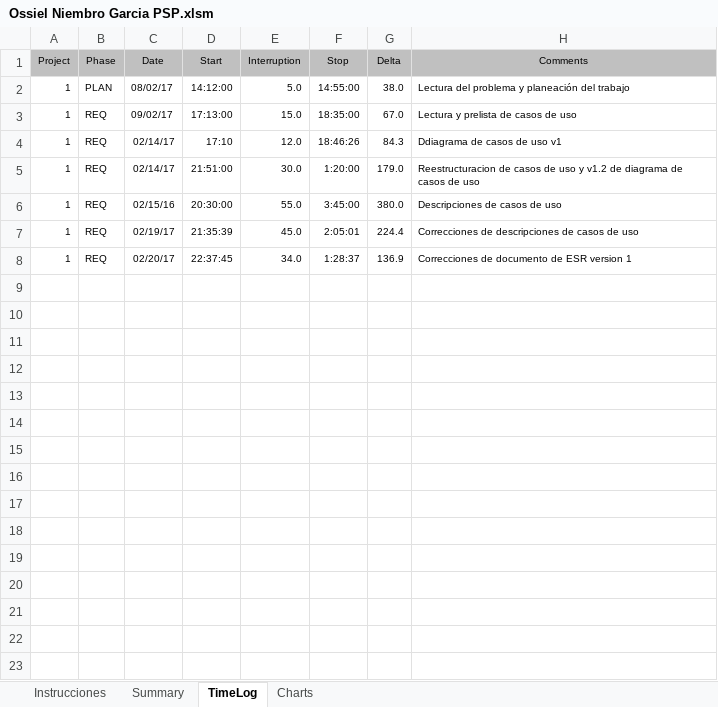
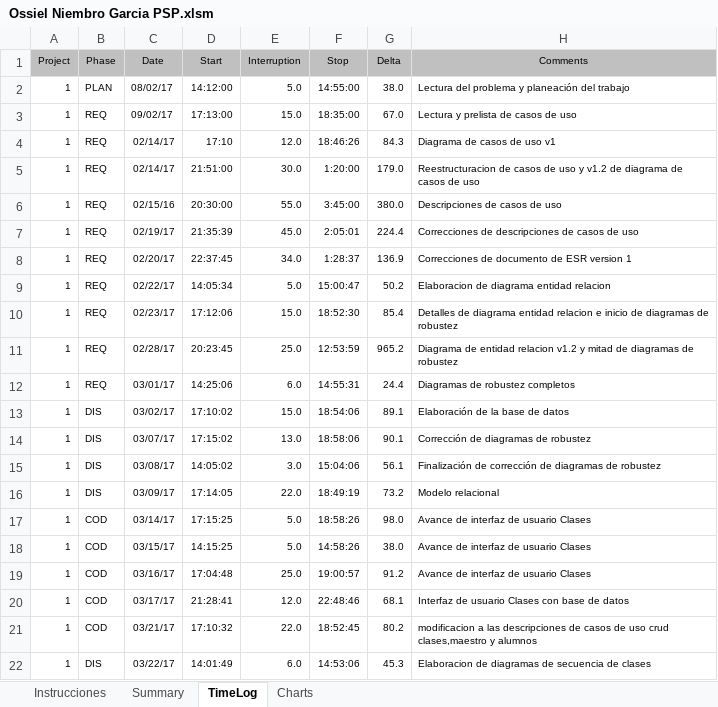
Before and after one commit to victorhhh/DesarolloDeSoftware, an Excel workbook: PSPs/Ossiel Niembro Garcia PSP.xlsm, sheet TimeLog, drawn as a sheet; only a part is shown; values as stored, in another font and other column widths than the file's, no borders; the diff covers the shown part only; the diff names each change by its address in the sheet, - before the commit and + after, or states it on an @@ line.

Commit message:
Artefactos de la documentacion 100% y PSP Ossiel Niembro Garcia
se incluye  el documento con los diagramas de robustez, casos de uso,
secuencia, modelos de dominio, relacional. de clases, plan de pruebas y
descripciones de los 23 casos de uso para el sistema de Ared Espacio

```diff
--- a/PSPs/Ossiel Niembro Garcia PSP.xlsm (sheet TimeLog)
+++ b/PSPs/Ossiel Niembro Garcia PSP.xlsm (sheet TimeLog)
-H4 (Comments): Ddiagrama de casos de uso v1
+H4 (Comments): Diagrama de casos de uso v1
+row 9: 1 | REQ | 02/22/17 | 14:05:34 | 5.0 | 15:00:47 | 50.2 | Elaboracion de diagrama entidad relacion
+row 10: 1 | REQ | 02/23/17 | 17:12:06 | 15.0 | 18:52:30 | 85.4 | Detalles de diagrama entidad relacion e inicio de diagramas de robustez
+row 11: 1 | REQ | 02/28/17 | 20:23:45 | 25.0 | 12:53:59 | 965.2 | Diagrama de entidad relacion v1.2 y mitad de diagramas de robustez
+row 12: 1 | REQ | 03/01/17 | 14:25:06 | 6.0 | 14:55:31 | 24.4 | Diagramas de robustez completos
+row 13: 1 | DIS | 03/02/17 | 17:10:02 | 15.0 | 18:54:06 | 89.1 | Elaboración de la base de datos
+row 14: 1 | DIS | 03/07/17 | 17:15:02 | 13.0 | 18:58:06 | 90.1 | Corrección de diagramas de robustez
+row 15: 1 | DIS | 03/08/17 | 14:05:02 | 3.0 | 15:04:06 | 56.1 | Finalización de corrección de diagramas de robustez
+row 16: 1 | DIS | 03/09/17 | 17:14:05 | 22.0 | 18:49:19 | 73.2 | Modelo relacional
+row 17: 1 | COD | 03/14/17 | 17:15:25 | 5.0 | 18:58:26 | 98.0 | Avance de interfaz de usuario Clases
+row 18: 1 | COD | 03/15/17 | 14:15:25 | 5.0 | 14:58:26 | 38.0 | Avance de interfaz de usuario Clases
+row 19: 1 | COD | 03/16/17 | 17:04:48 | 25.0 | 19:00:57 | 91.2 | Avance de interfaz de usuario Clases
+row 20: 1 | COD | 03/17/17 | 21:28:41 | 12.0 | 22:48:46 | 68.1 | Interfaz de usuario Clases con base de datos
+row 21: 1 | COD | 03/21/17 | 17:10:32 | 22.0 | 18:52:45 | 80.2 | modificacion a las descripciones de casos de uso crud clases,maestro y alumnos
+row 22: 1 | DIS | 03/22/17 | 14:01:49 | 6.0 | 14:53:06 | 45.3 | Elaboracion de diagramas de secuencia de clases
```
Also changed, not shown: 22 added rows elsewhere in this sheet, sheet Summary, 1 other file.
